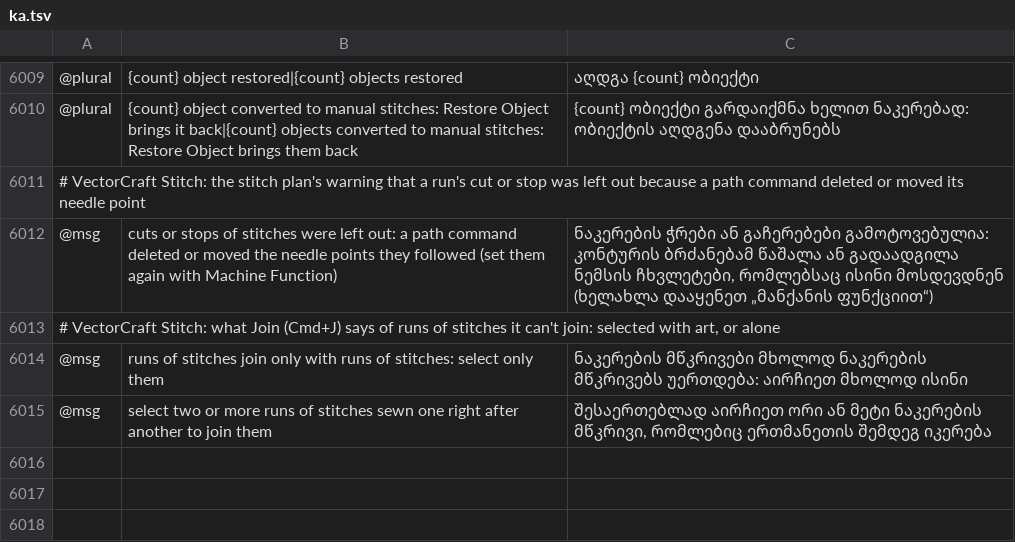
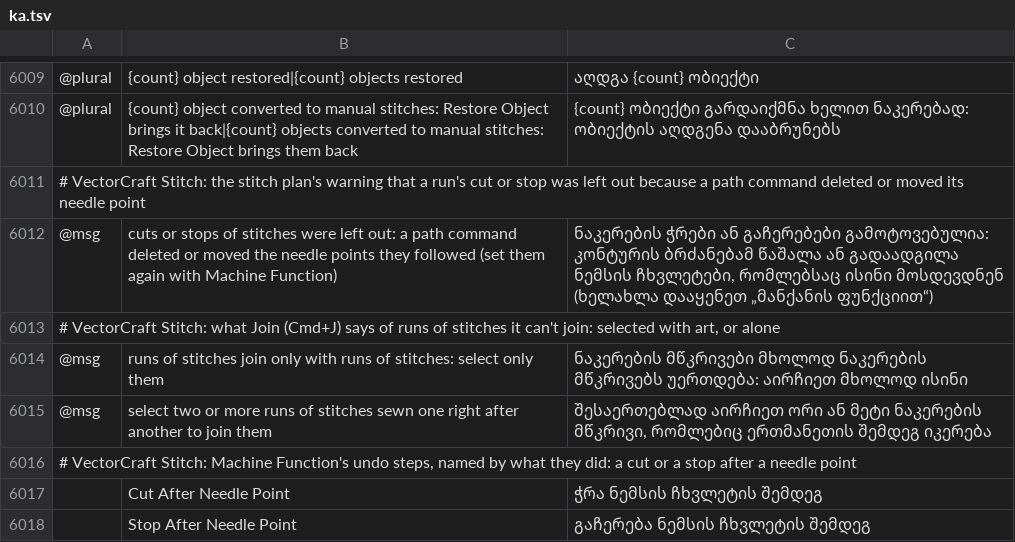
Before and after one commit to przbat-public/vectorcraft-stitch, a TSV file: crates/ui-egui/src/i18n/ka.tsv, drawn as a sheet; only a part is shown, gaps mark what is left out; the diff names each change by its address in the sheet, - before the commit and + after, or states it on an @@ line.

```diff
--- a/crates/ui-egui/src/i18n/ka.tsv
+++ b/crates/ui-egui/src/i18n/ka.tsv
+row 6016: # VectorCraft Stitch: Machine Function's undo steps, named by what they did: a cut or a stop after a needle point
+row 6017:  | Cut After Needle Point | ჭრა ნემსის ჩხვლეტის შემდეგ
+row 6018:  | Stop After Needle Point | გაჩერება ნემსის ჩხვლეტის შემდეგ
```
Also changed, not shown: crates/ui-egui/src/i18n/bg.tsv, crates/ui-egui/src/i18n/el.tsv, 30 other files.
